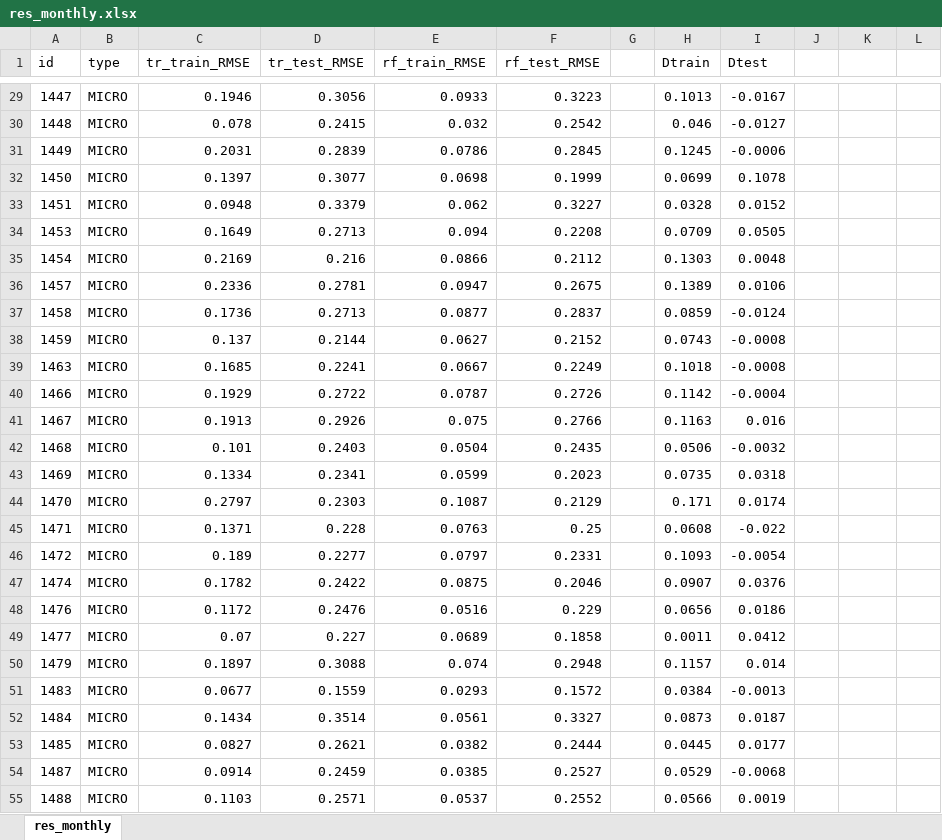
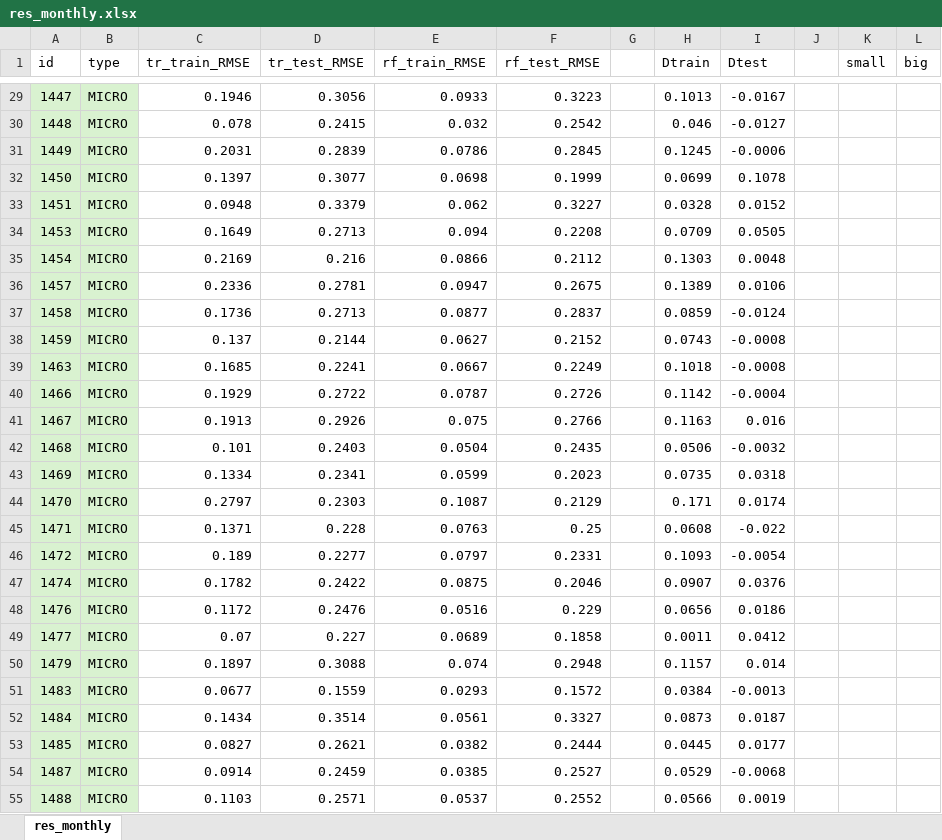
Before and after one commit to FGaragnani/deconstructing-transformers, an Excel workbook: results/res_monthly.xlsx, sheet res_monthly, drawn as a sheet; only a part is shown, gaps mark what is left out; values as stored, in another font and other column widths than the file's, no borders; conditional formats not drawn; the diff covers the shown part only; the diff names each change by its address in the sheet, - before the commit and + after, or states it on an @@ line.

```diff
--- a/results/res_monthly.xlsx (sheet res_monthly)
+++ b/results/res_monthly.xlsx (sheet res_monthly)
-K1: (empty)
+K1: small
-L1: (empty)
+L1: big
-A29:B55 fill: none
+A29:B55 fill: #D9F2D0
```
Also changed, not shown: 12 edited cells and cell formats elsewhere in this sheet, 5 other files.
